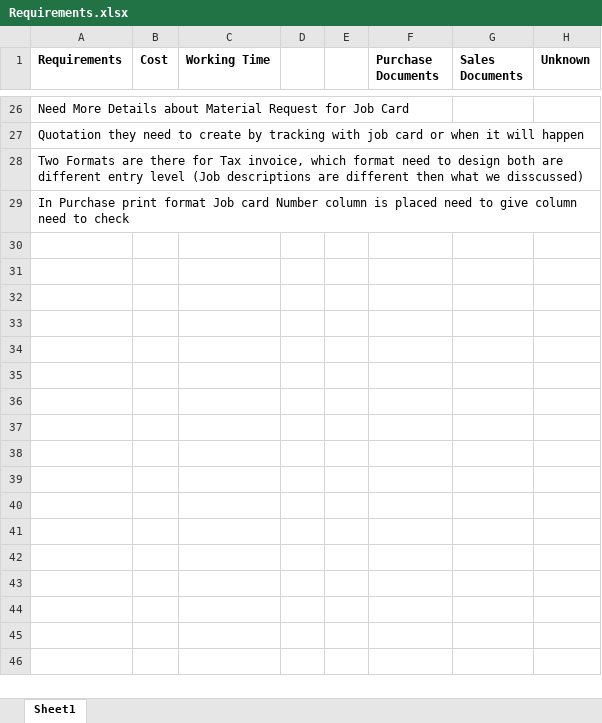
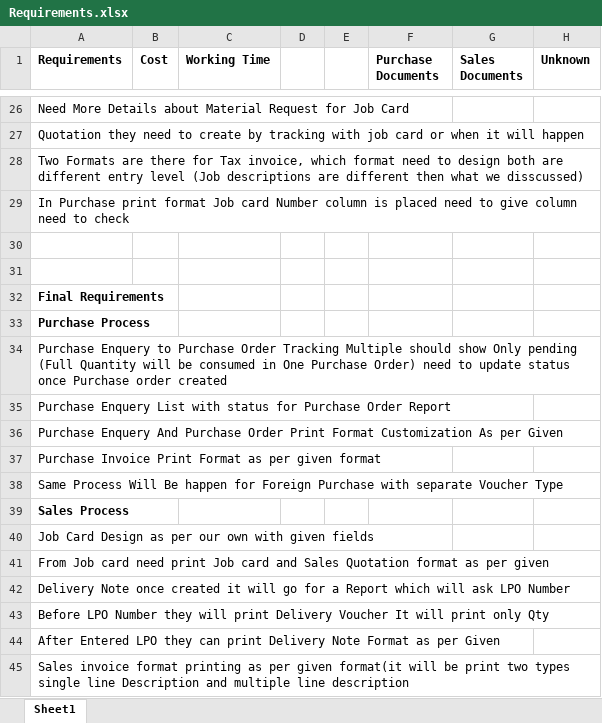
Before and after one commit to syedbadhusha/FreelancingTDL, an Excel workbook: Sunrise/Documents/Requirements.xlsx, sheet Sheet1, drawn as a sheet; only a part is shown, gaps mark what is left out; values as stored, in another font and other column widths than the file's, no borders; the diff names each change by its address in the sheet, - before the commit and + after, or states it on an @@ line.

Commit message:
Requirements

```diff
--- a/Sunrise/Documents/Requirements.xlsx (sheet Sheet1)
+++ b/Sunrise/Documents/Requirements.xlsx (sheet Sheet1)
+row 30: (empty)
+row 31: (empty)
+row 32: Final Requirements
+row 33: Purchase Process
+row 34: Purchase Enquery to Purchase Order Tracking Multiple should show Only pending (Full Quantity will be consumed in One Purchase Order) need to update status once Purchase order created
+row 35: Purchase Enquery List with status for Purchase Order Report
+row 36: Purchase Enquery And Purchase Order Print Format Customization As per Given
+row 37: Purchase Invoice Print Format as per given format
+row 38: Same Process Will Be happen for Foreign Purchase with separate Voucher Type
+row 39: Sales Process
+row 40: Job Card Design as per our own with given fields
+row 41: From Job card need print Job card and Sales Quotation format as per given
+row 42: Delivery Note once created it will go for a Report which will ask LPO Number
+row 43: Before LPO Number they will print Delivery Voucher It will print only Qty
+row 44: After Entered LPO they can print Delivery Note Format as per Given
+row 45: Sales invoice format printing as per given format(it will be print two types single line Description and multiple line description
```
